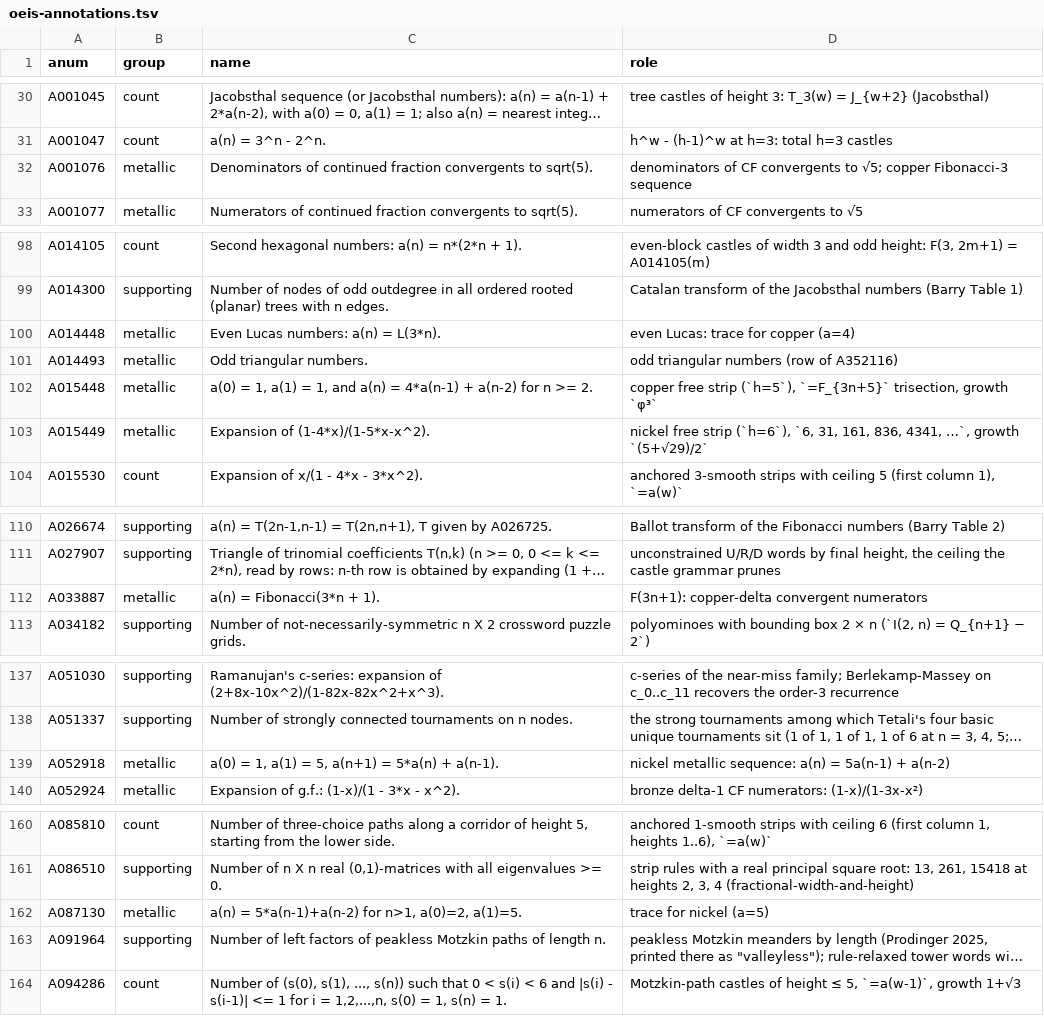
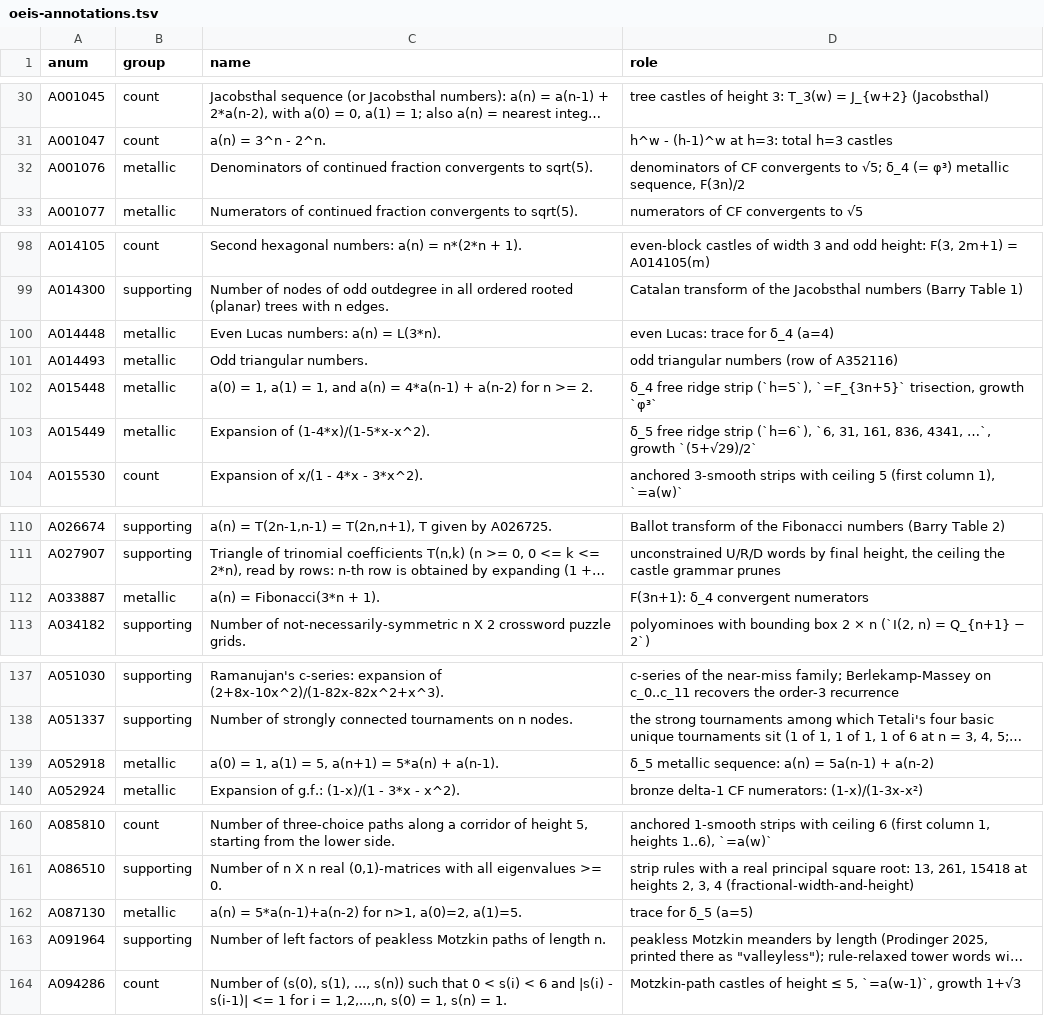
Before and after one commit to eeggwall/castles-wiki, a TSV file: config/oeis-annotations.tsv, drawn as a sheet; only a part is shown, gaps mark what is left out; long unchanged cells end in …; the diff covers the shown part only; the diff names each change by its address in the sheet, - before the commit and + after, or states it on an @@ line.

Commit message:
fix: metallic names from de Spinadel only; delta_4, delta_5 have no metal name
The copper = delta_4 / nickel = delta_5 names came from Wikipedia, not from
de Spinadel. Both of her papers (Visual Mathematics 1999; New Smarandache
sequences) give copper (1, 2) = 2 and nickel (1, 3) = (1 + sqrt 13)/2, and no
metal name for (4, 1) or above. The wiki now names golden, silver, bronze and
writes delta_a from a = 4 on, across every page and the OEIS annotations.
metallic-means and pell-numbers drop the Wikipedia-sourced silver-ratio caveat
(sqrt 2 'minority usage', delta_S) and cite de Spinadel directly; unread
de Spinadel titles are no longer cited. Notation row records her sigma_Ag,
sigma_Br, sigma_Cu, sigma_Ni.

Wiki-Op: lint

```diff
--- a/config/oeis-annotations.tsv
+++ b/config/oeis-annotations.tsv
-D32 (role): …to √5; copper Fibonacci-3 sequence
+D32 (role): …to √5; δ_4 (= φ³) metallic sequence, F(3n)/2
-D100 (role): even Lucas: trace for copper (a=4)
+D100 (role): even Lucas: trace for δ_4 (a=4)
-D102 (role): copper free strip (`h=5`),…
+D102 (role): δ_4 free ridge strip (`h=5`),…
-D103 (role): nickel free strip (`h=6`),…
+D103 (role): δ_5 free ridge strip (`h=6`),…
-D112 (role): F(3n+1): copper-delta convergent numerators
+D112 (role): F(3n+1): δ_4 convergent numerators
-D139 (role): nickel metallic sequence:…
+D139 (role): δ_5 metallic sequence:…
-D162 (role): trace for nickel (a=5)
+D162 (role): trace for δ_5 (a=5)
```
Also changed, not shown: 1 edited cell elsewhere in this file, 27 other files.
